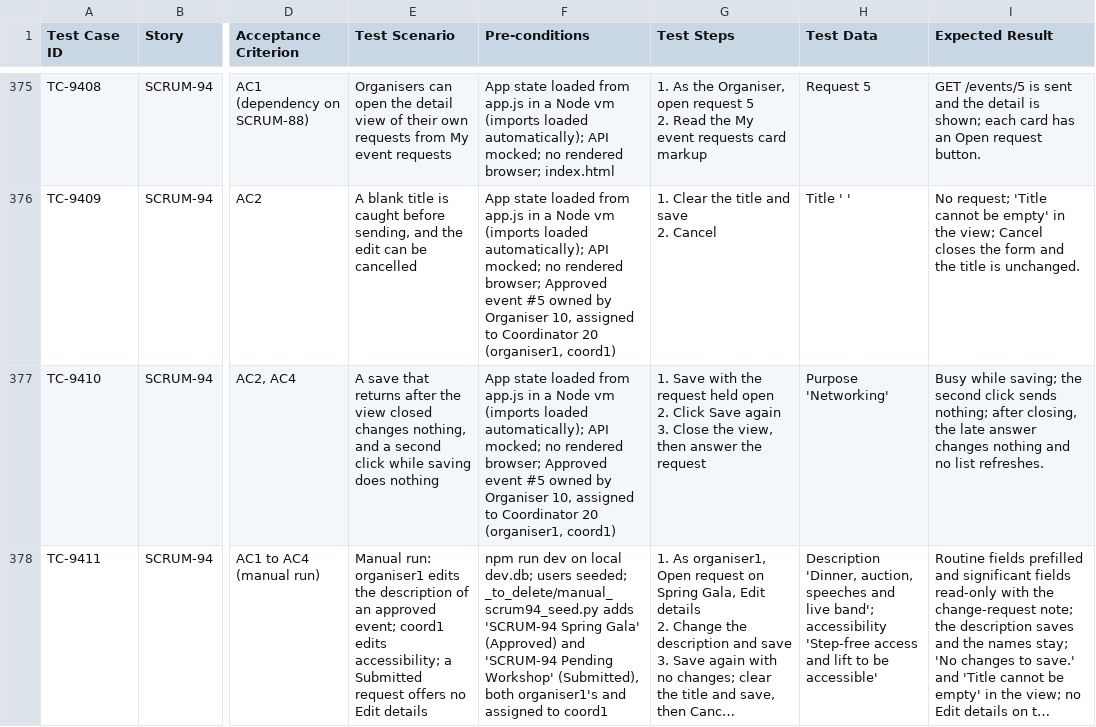
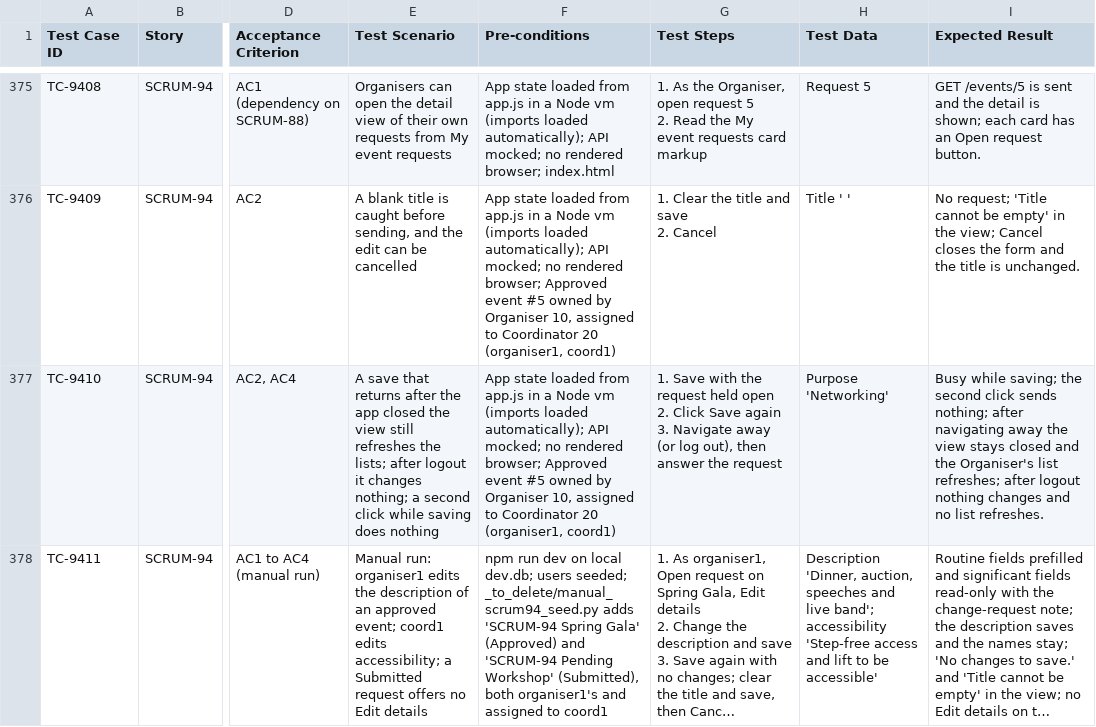
Before and after one commit to elnathanshee/spm, a CSV file: docs/TEST_CASES.csv, drawn as a sheet; only a part is shown, gaps mark what is left out; long unchanged cells end in …; ↵ is a line break in a cell; the diff covers the shown part only; the diff names each change by its address in the sheet, - before the commit and + after, or states it on an @@ line.

```diff
--- a/docs/TEST_CASES.csv
+++ b/docs/TEST_CASES.csv
-E377 (Test Scenario): …after the view closed changes nothing, and a second…
+E377 (Test Scenario): …after the app closed the view still refreshes the lists; after logout it changes nothing; a second…
-G377 (Test Steps): …again ↵ 3. Close the view, then answer…
+G377 (Test Steps): …again ↵ 3. Navigate away (or log out), then answer…
-I377 (Expected Result): …nothing; after closing, the late answer changes nothing and no…
+I377 (Expected Result): …nothing; after navigating away the view stays closed and the Organiser's list refreshes; after logout nothing changes and no…
```
Also changed, not shown: 3 added rows elsewhere in this file, 1 other file.
